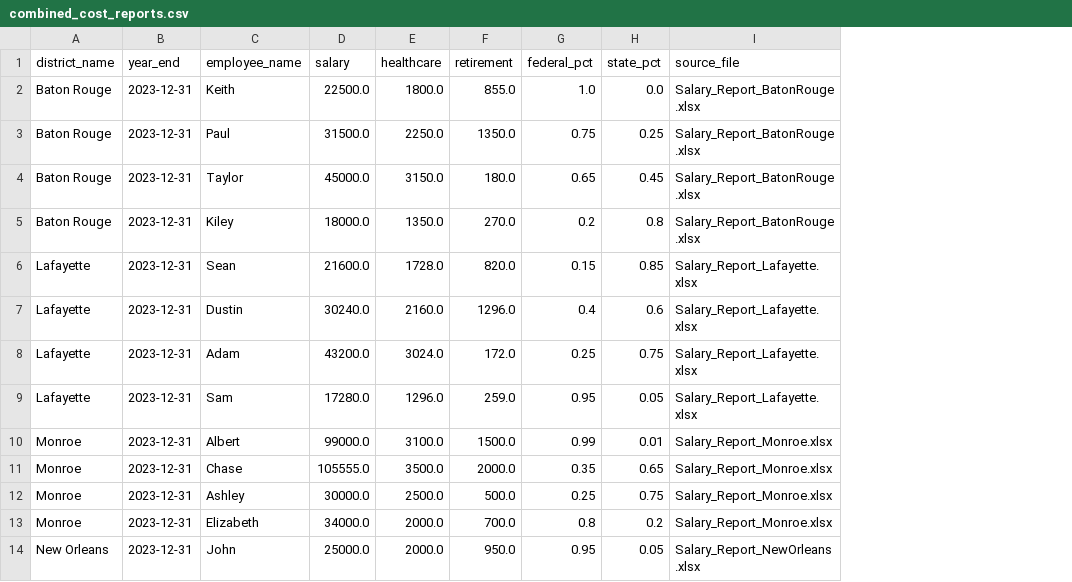
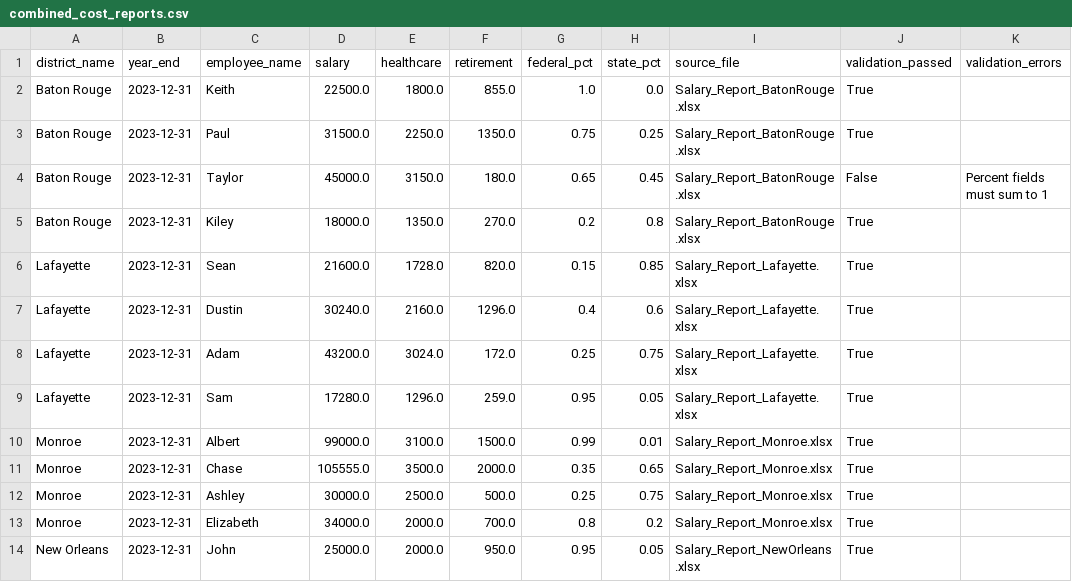
Before and after one commit to scottlabbe/program_management, a CSV file: extract_data/combined_cost_reports.csv, drawn as a sheet; only a part is shown; the diff names each change by its address in the sheet, - before the commit and + after, or states it on an @@ line.

```diff
--- a/extract_data/combined_cost_reports.csv
+++ b/extract_data/combined_cost_reports.csv
+column J (validation_passed), rows 2-14: True | True | False | True | True | True | True | True | True | True | True | True | True
+column K (validation_errors), row 4: Percent fields must sum to 1
```
Also changed, not shown: 19 other files.
